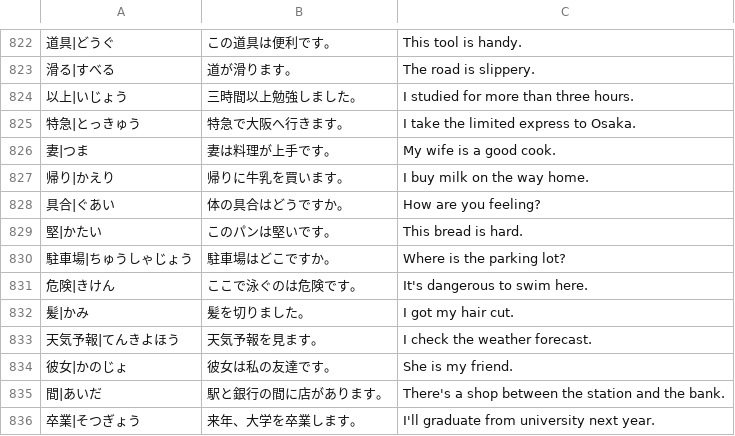
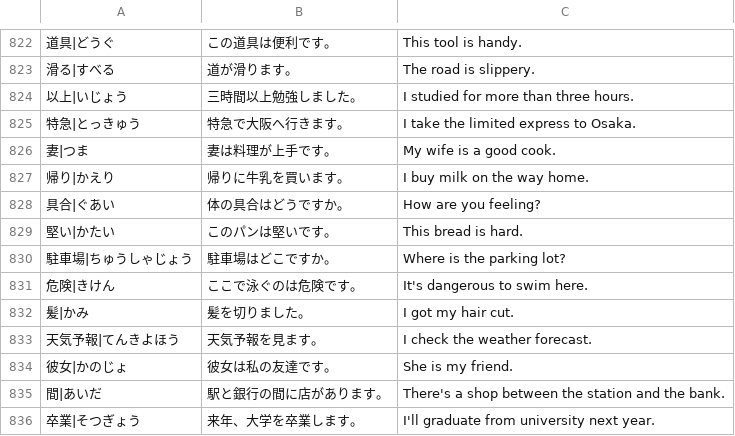
Before and after one commit to rmeertens/tokidoki, a TSV file: scripts/guess_examples.tsv, drawn as a sheet; only a part is shown, gaps mark what is left out; the diff covers the shown part only.

```diff
--- a/scripts/guess_examples.tsv
+++ b/scripts/guess_examples.tsv
@@ -828,3 +828,3 @@
 具合|ぐあい	体の具合はどうですか。	How are you feeling?
-堅|かたい	このパンは堅いです。	This bread is hard.
+堅い|かたい	このパンは堅いです。	This bread is hard.
 駐車場|ちゅうしゃじょう	駐車場はどこですか。	Where is the parking lot?
```
Also changed, not shown: 26 added rows and 8 edited cells elsewhere in this file, 9 other files.
